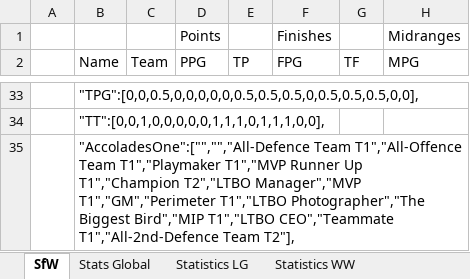
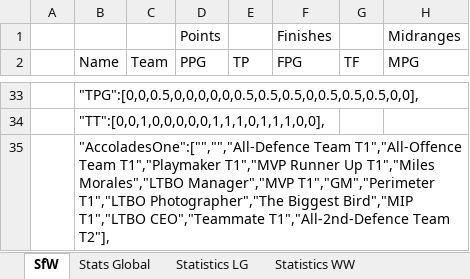
Before and after one commit to KingGoose20/LTBOS3, an Excel workbook: Other Files/PastResults.xlsx, sheet SfW, drawn as a sheet; only a part is shown, gaps mark what is left out; values as stored, in another font and other column widths than the file's, no borders; the diff covers the shown part only; the diff names each change by its address in the sheet, - before the commit and + after, or states it on an @@ line.

```diff
--- a/Other Files/PastResults.xlsx (sheet SfW)
+++ b/Other Files/PastResults.xlsx (sheet SfW)
-B35 (Name): …Runner Up T1","Champion T2","LTBO Manager","MVP T1","GM","Perimeter…
+B35 (Name): …Runner Up T1","Miles Morales","LTBO Manager","MVP T1","GM","Perimeter…
```
Also changed, not shown: 9 edited cells elsewhere in this sheet, 2 other files.
